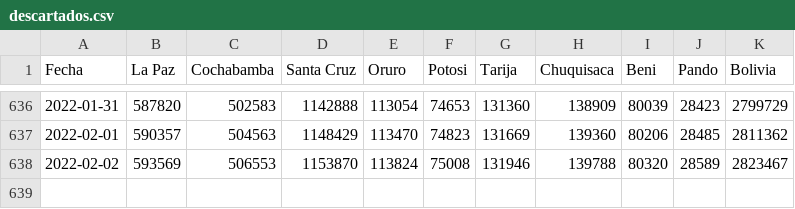
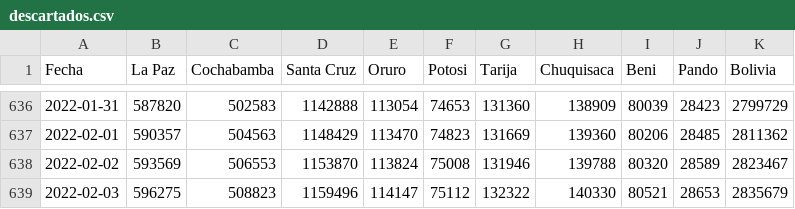
Before and after one commit to sociedatos/covid19-bo-pruebas_por_departamento, a CSV file: descartados.csv, drawn as a sheet; only a part is shown, gaps mark what is left out; the diff names each change by its address in the sheet, - before the commit and + after, or states it on an @@ line.

```diff
--- a/descartados.csv
+++ b/descartados.csv
+row 639: 2022-02-03 | 596275 | 508823 | 1159496 | 114147 | 75112 | 132322 | 140330 | 80521 | 28653 | 2835679
```
Also changed, not shown: metadata.csv, positividad.csv, 11 other files.
